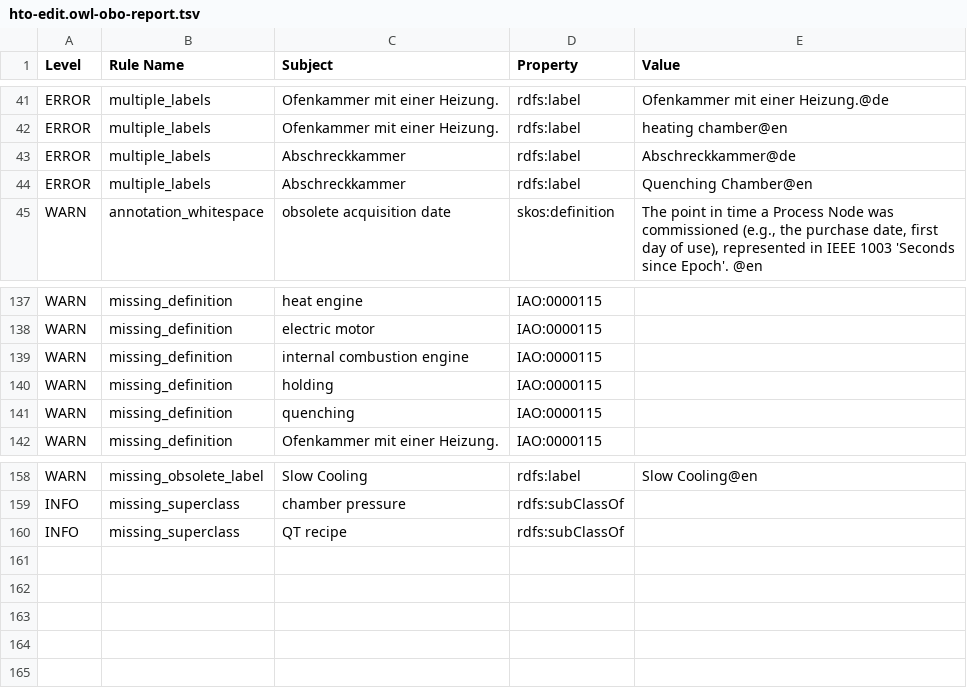
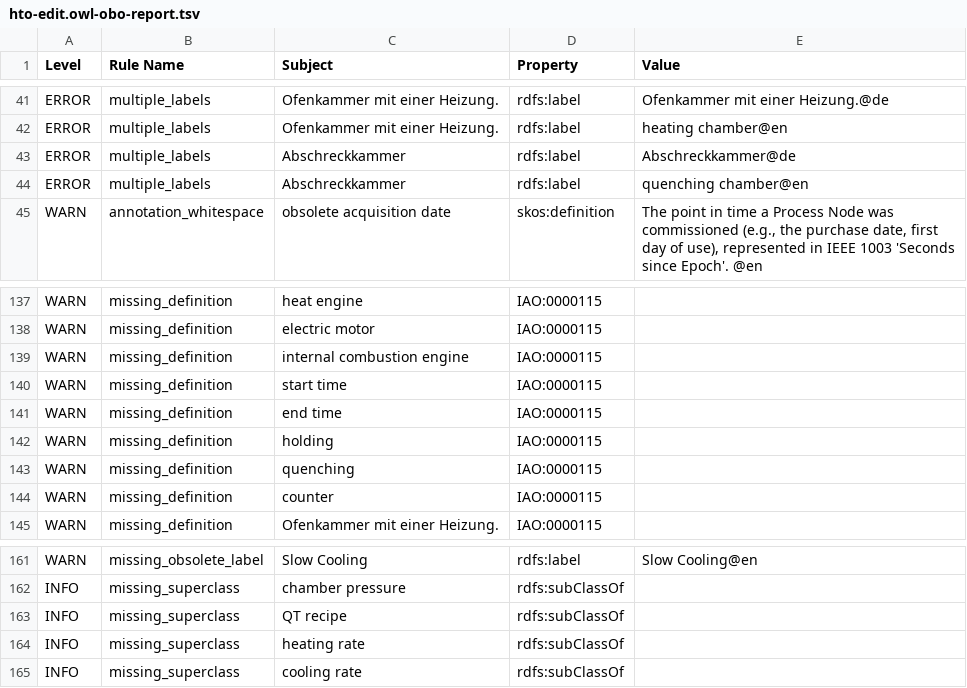
Before and after one commit to materialdigital/heat-treatment-application-ontology, a TSV file: src/ontology/reports/hto-edit.owl-obo-report.tsv, drawn as a sheet; only a part is shown, gaps mark what is left out.

```diff
--- a/src/ontology/reports/hto-edit.owl-obo-report.tsv
+++ b/src/ontology/reports/hto-edit.owl-obo-report.tsv
@@ -43,3 +43,3 @@ ERROR	multiple_labels	Ofenkammer mit einer Heizung.	rdfs:label	heating chamber@e
 ERROR	multiple_labels	Abschreckkammer	rdfs:label	Abschreckkammer@de
-ERROR	multiple_labels	Abschreckkammer	rdfs:label	Quenching Chamber@en
+ERROR	multiple_labels	Abschreckkammer	rdfs:label	quenching chamber@en
 WARN	annotation_whitespace	obsolete acquisition date	skos:definition	The point in time a Process Node was commissioned (e.g., the purchase date, first day of use), represented in IEEE 1003 'Seconds since Epoch'. @en
@@ -139,4 +139,7 @@ WARN	missing_definition	electric motor	IAO:0000115
 WARN	missing_definition	internal combustion engine	IAO:0000115	
+WARN	missing_definition	start time	IAO:0000115	
+WARN	missing_definition	end time	IAO:0000115	
 WARN	missing_definition	holding	IAO:0000115	
 WARN	missing_definition	quenching	IAO:0000115	
+WARN	missing_definition	counter	IAO:0000115	
 WARN	missing_definition	Ofenkammer mit einer Heizung.	IAO:0000115	
@@ -160 +163,3 @@ INFO	missing_superclass	chamber pressure	rdfs:subClassOf
 INFO	missing_superclass	QT recipe	rdfs:subClassOf	
+INFO	missing_superclass	heating rate	rdfs:subClassOf	
+INFO	missing_superclass	cooling rate	rdfs:subClassOf	
```
Also changed, not shown: 14 other files.
